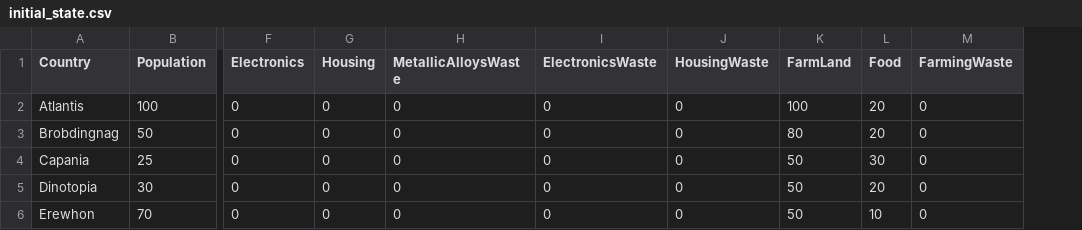
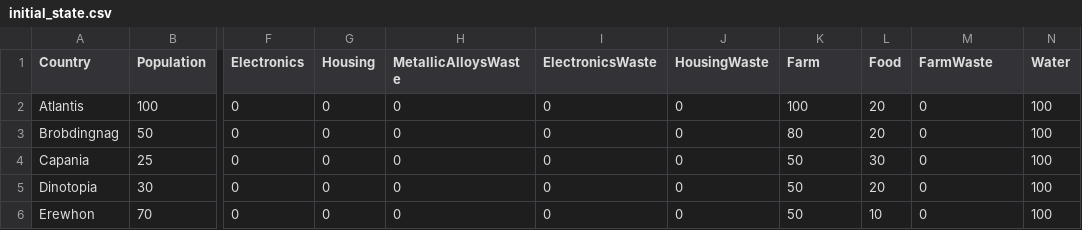
Before and after one commit to justws95/cs5260-programming-project, a CSV file: virtual_worlds/add_food_resource/initial_state.csv, drawn as a sheet; only a part is shown, gaps mark what is left out; the diff names each change by its address in the sheet, - before the commit and + after, or states it on an @@ line.

```diff
--- a/virtual_worlds/add_food_resource/initial_state.csv
+++ b/virtual_worlds/add_food_resource/initial_state.csv
+column N (Water), rows 2-6: all 100
-K1: FarmLand
+K1: Farm
-M1: FarmingWaste
+M1: FarmWaste
```
Also changed, not shown: virtual_worlds/add_food_resource/resources.csv, 5 other files.
